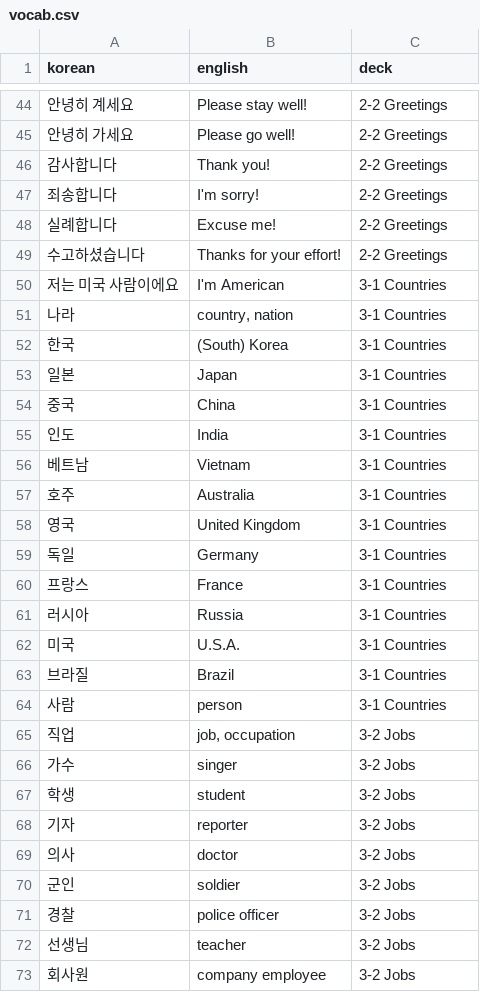
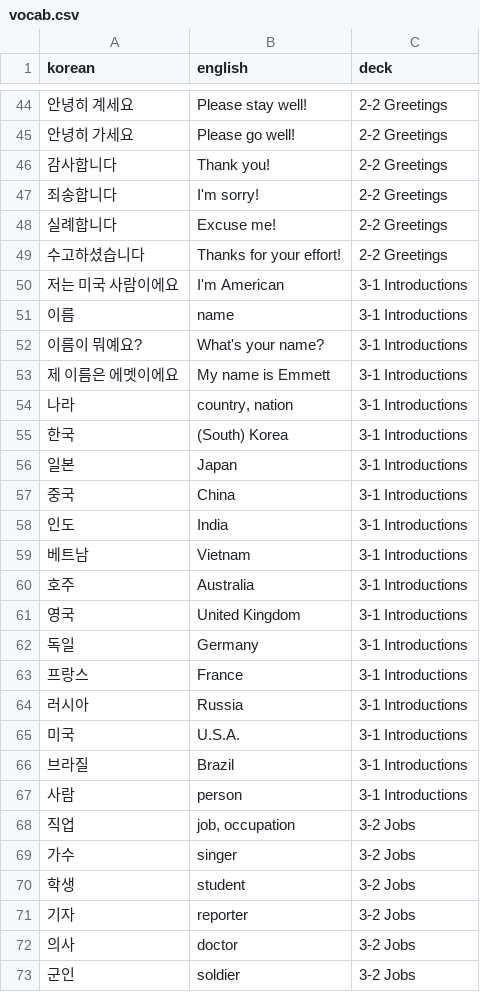
Before and after one commit to SynSab/my-personal-site, a CSV file: korean/vocab.csv, drawn as a sheet; only a part is shown, gaps mark what is left out; the shorter side is filled out with more unchanged rows.

```diff
--- a/korean/vocab.csv
+++ b/korean/vocab.csv
@@ -49,17 +49,20 @@ korean,english,deck
 수고하셨습니다,Thanks for your effort!,2-2 Greetings
-저는 미국 사람이에요,I'm American,3-1 Countries
-나라,"country, nation",3-1 Countries
-한국,(South) Korea,3-1 Countries
-일본,Japan,3-1 Countries
-중국,China,3-1 Countries
-인도,India,3-1 Countries
-베트남,Vietnam,3-1 Countries
-호주,Australia,3-1 Countries
-영국,United Kingdom,3-1 Countries
-독일,Germany,3-1 Countries
-프랑스,France,3-1 Countries
-러시아,Russia,3-1 Countries
-미국,U.S.A.,3-1 Countries
-브라질,Brazil,3-1 Countries
-사람,person,3-1 Countries
+저는 미국 사람이에요,I'm American,3-1 Introductions
+이름,name,3-1 Introductions
+이름이 뭐예요?,What's your name?,3-1 Introductions
+제 이름은 에멧이에요,My name is Emmett,3-1 Introductions
+나라,"country, nation",3-1 Introductions
+한국,(South) Korea,3-1 Introductions
+일본,Japan,3-1 Introductions
+중국,China,3-1 Introductions
+인도,India,3-1 Introductions
+베트남,Vietnam,3-1 Introductions
+호주,Australia,3-1 Introductions
+영국,United Kingdom,3-1 Introductions
+독일,Germany,3-1 Introductions
+프랑스,France,3-1 Introductions
+러시아,Russia,3-1 Introductions
+미국,U.S.A.,3-1 Introductions
+브라질,Brazil,3-1 Introductions
+사람,person,3-1 Introductions
 직업,"job, occupation",3-2 Jobs
```
